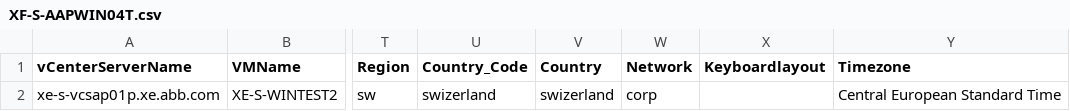
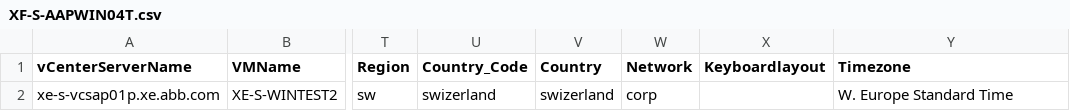
Before and after one commit to billyzheng/ansible-demo, a CSV file: Post_Provisioning/roles/time_zone/files/XF-S-AAPWIN04T.csv, drawn as a sheet; only a part is shown, gaps mark what is left out; the diff names each change by its address in the sheet, - before the commit and + after, or states it on an @@ line.

Commit message:
Update XF-S-AAPWIN04T.csv

```diff
--- a/Post_Provisioning/roles/time_zone/files/XF-S-AAPWIN04T.csv
+++ b/Post_Provisioning/roles/time_zone/files/XF-S-AAPWIN04T.csv
-Y2 (Timezone): Central European Standard Time
+Y2 (Timezone): W. Europe Standard Time
```
